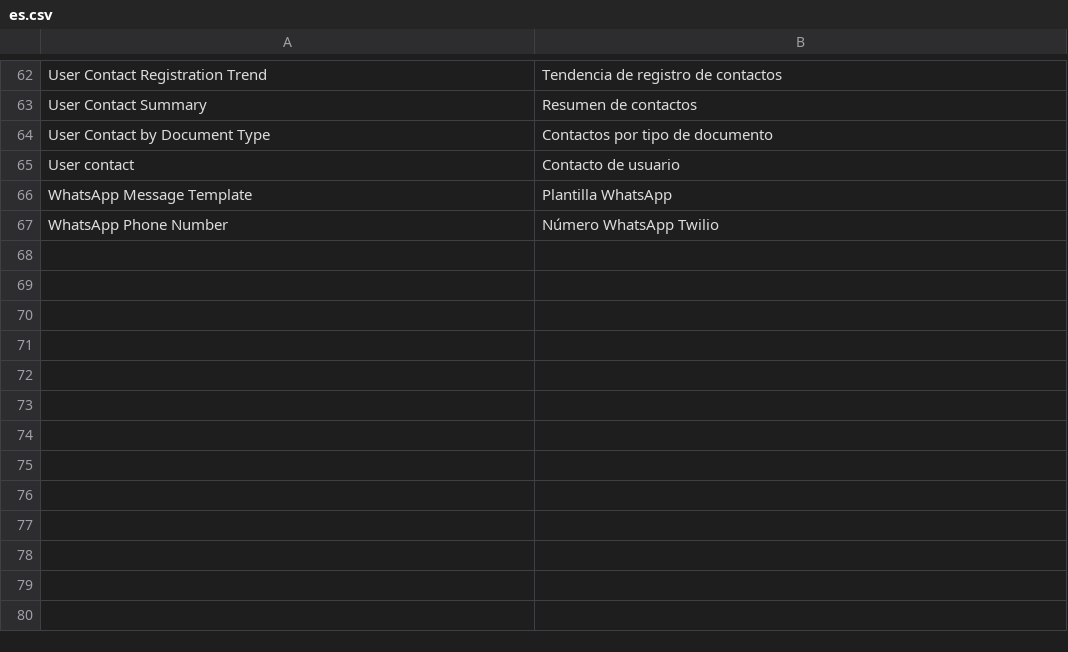
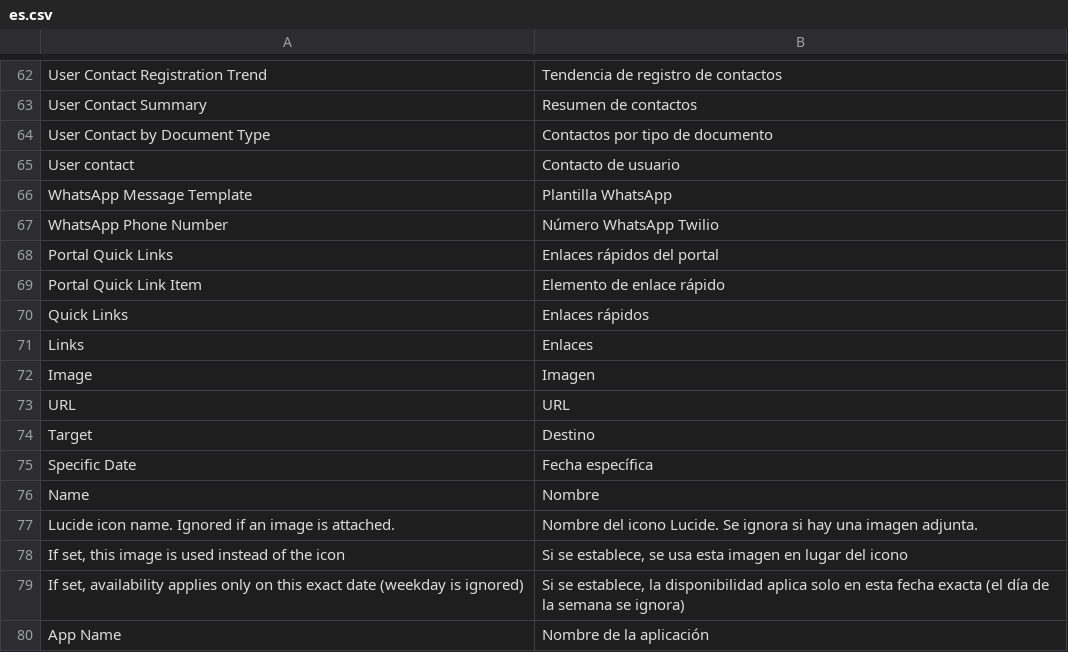
Before and after one commit to sebastianOrtiz/common-configurations, a CSV file: common_configurations/translations/es.csv, drawn as a sheet; only a part is shown, gaps mark what is left out.

```diff
--- a/common_configurations/translations/es.csv
+++ b/common_configurations/translations/es.csv
@@ -67 +67,14 @@ WhatsApp Message Template,Plantilla WhatsApp,
 WhatsApp Phone Number,Número WhatsApp Twilio,
+Portal Quick Links,Enlaces rápidos del portal,
+Portal Quick Link Item,Elemento de enlace rápido,
+Quick Links,Enlaces rápidos,
+Links,Enlaces,
+Image,Imagen,
+URL,URL,
+Target,Destino,
+Specific Date,Fecha específica,
+Name,Nombre,
+Lucide icon name. Ignored if an image is attached.,Nombre del icono Lucide. Se ignora si hay una imagen adjunta.,
+"If set, this image is used instead of the icon","Si se establece, se usa esta imagen en lugar del icono",
+"If set, availability applies only on this exact date (weekday is ignored)","Si se establece, la disponibilidad aplica solo en esta fecha exacta (el día de la semana se ignora)",
+App Name,Nombre de la aplicación,
```
Also changed, not shown: 10 other files.
